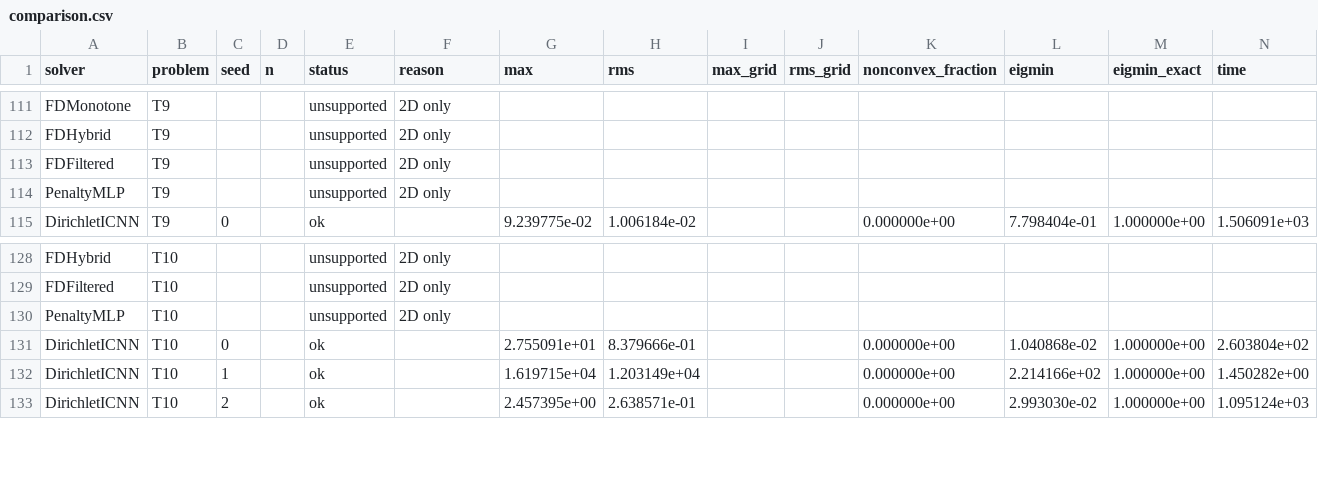
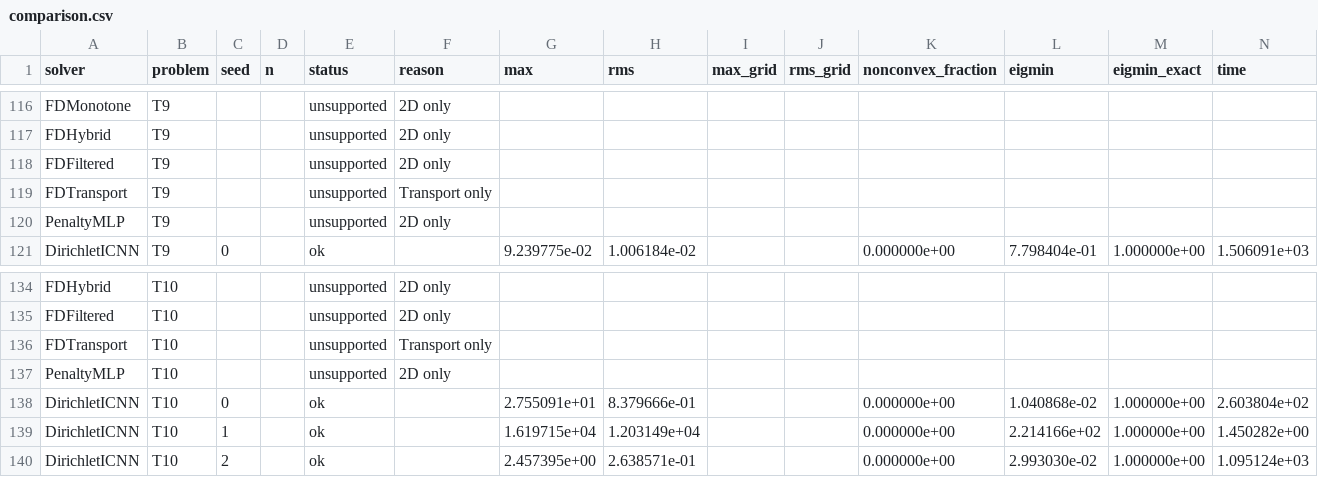
Before and after one commit to jczhang02/maesolvers, a CSV file: benchmarks/comparison.csv, drawn as a sheet; only a part is shown, gaps mark what is left out; rows hold the shown columns only; the diff covers the shown part only; the diff names each change by its address in the sheet, - before the commit and + after, or states it on an @@ line.

Commit message:
feat(benchmarks): FDTransport rows in the comparison receipt
Seven new rows from run_comparison.py --solvers FDTransport at 2ba8083
on a100server; every other row is unchanged. T12 at n = 361 stops at
Newton step 142 (#56). README's table gains the FDTransport column.

Part of #28

```diff
--- a/benchmarks/comparison.csv
+++ b/benchmarks/comparison.csv
+row 119: FDTransport | T9 |  |  | unsupported | Transport only
+row 136: FDTransport | T10 |  |  | unsupported | Transport only
```
Also changed, not shown: 5 added rows elsewhere in this file, 3 other files.
